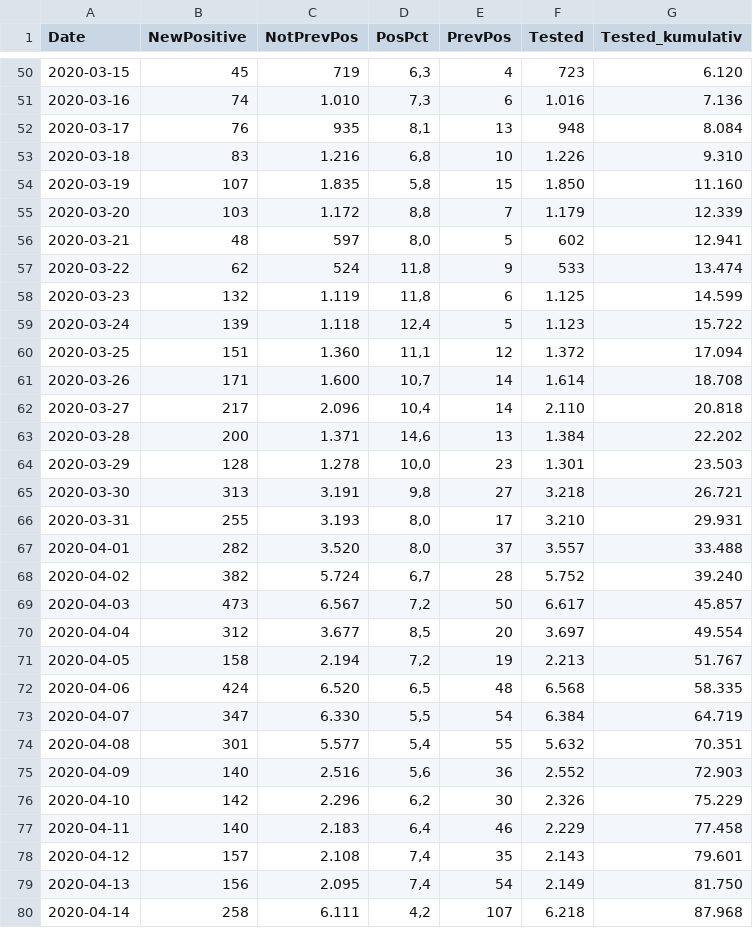
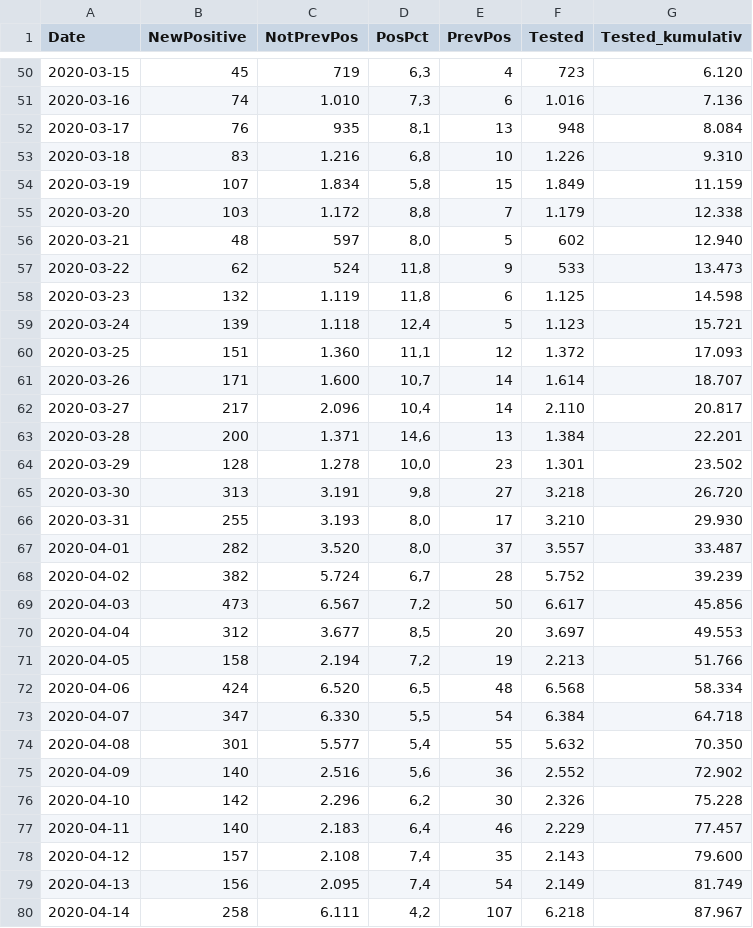
Before and after one commit to covid-19-sim/covid-19.sst.dk, a CSV file: ssi-raw-data-tests.csv, drawn as a sheet; only a part is shown, gaps mark what is left out; the diff covers the shown part only.

```diff
--- a/ssi-raw-data-tests.csv
+++ b/ssi-raw-data-tests.csv
@@ -53,28 +53,28 @@ Date,NewPositive,NotPrevPos,PosPct,PrevPos,Tested,Tested_kumulativ
 2020-03-18,      83,   1.216," 6,8",      10,   1.226,   9.310
-2020-03-19,     107,   1.835," 5,8",      15,   1.850,  11.160
-2020-03-20,     103,   1.172," 8,8",       7,   1.179,  12.339
-2020-03-21,      48,     597," 8,0",       5,     602,  12.941
-2020-03-22,      62,     524,"11,8",       9,     533,  13.474
-2020-03-23,     132,   1.119,"11,8",       6,   1.125,  14.599
-2020-03-24,     139,   1.118,"12,4",       5,   1.123,  15.722
-2020-03-25,     151,   1.360,"11,1",      12,   1.372,  17.094
-2020-03-26,     171,   1.600,"10,7",      14,   1.614,  18.708
-2020-03-27,     217,   2.096,"10,4",      14,   2.110,  20.818
-2020-03-28,     200,   1.371,"14,6",      13,   1.384,  22.202
-2020-03-29,     128,   1.278,"10,0",      23,   1.301,  23.503
-2020-03-30,     313,   3.191," 9,8",      27,   3.218,  26.721
-2020-03-31,     255,   3.193," 8,0",      17,   3.210,  29.931
-2020-04-01,     282,   3.520," 8,0",      37,   3.557,  33.488
-2020-04-02,     382,   5.724," 6,7",      28,   5.752,  39.240
-2020-04-03,     473,   6.567," 7,2",      50,   6.617,  45.857
-2020-04-04,     312,   3.677," 8,5",      20,   3.697,  49.554
-2020-04-05,     158,   2.194," 7,2",      19,   2.213,  51.767
-2020-04-06,     424,   6.520," 6,5",      48,   6.568,  58.335
-2020-04-07,     347,   6.330," 5,5",      54,   6.384,  64.719
-2020-04-08,     301,   5.577," 5,4",      55,   5.632,  70.351
-2020-04-09,     140,   2.516," 5,6",      36,   2.552,  72.903
-2020-04-10,     142,   2.296," 6,2",      30,   2.326,  75.229
-2020-04-11,     140,   2.183," 6,4",      46,   2.229,  77.458
-2020-04-12,     157,   2.108," 7,4",      35,   2.143,  79.601
-2020-04-13,     156,   2.095," 7,4",      54,   2.149,  81.750
-2020-04-14,     258,   6.111," 4,2",     107,   6.218,  87.968
+2020-03-19,     107,   1.834," 5,8",      15,   1.849,  11.159
+2020-03-20,     103,   1.172," 8,8",       7,   1.179,  12.338
+2020-03-21,      48,     597," 8,0",       5,     602,  12.940
+2020-03-22,      62,     524,"11,8",       9,     533,  13.473
+2020-03-23,     132,   1.119,"11,8",       6,   1.125,  14.598
+2020-03-24,     139,   1.118,"12,4",       5,   1.123,  15.721
+2020-03-25,     151,   1.360,"11,1",      12,   1.372,  17.093
+2020-03-26,     171,   1.600,"10,7",      14,   1.614,  18.707
+2020-03-27,     217,   2.096,"10,4",      14,   2.110,  20.817
+2020-03-28,     200,   1.371,"14,6",      13,   1.384,  22.201
+2020-03-29,     128,   1.278,"10,0",      23,   1.301,  23.502
+2020-03-30,     313,   3.191," 9,8",      27,   3.218,  26.720
+2020-03-31,     255,   3.193," 8,0",      17,   3.210,  29.930
+2020-04-01,     282,   3.520," 8,0",      37,   3.557,  33.487
+2020-04-02,     382,   5.724," 6,7",      28,   5.752,  39.239
+2020-04-03,     473,   6.567," 7,2",      50,   6.617,  45.856
+2020-04-04,     312,   3.677," 8,5",      20,   3.697,  49.553
+2020-04-05,     158,   2.194," 7,2",      19,   2.213,  51.766
+2020-04-06,     424,   6.520," 6,5",      48,   6.568,  58.334
+2020-04-07,     347,   6.330," 5,5",      54,   6.384,  64.718
+2020-04-08,     301,   5.577," 5,4",      55,   5.632,  70.350
+2020-04-09,     140,   2.516," 5,6",      36,   2.552,  72.902
+2020-04-10,     142,   2.296," 6,2",      30,   2.326,  75.228
+2020-04-11,     140,   2.183," 6,4",      46,   2.229,  77.457
+2020-04-12,     157,   2.108," 7,4",      35,   2.143,  79.600
+2020-04-13,     156,   2.095," 7,4",      54,   2.149,  81.749
+2020-04-14,     258,   6.111," 4,2",     107,   6.218,  87.967
```
Also changed, not shown: 1 added row and 88 edited cells elsewhere in this file, ssi-raw-data-deaths.csv, sst-raw-data-hospitalised.csv, 3 other files.
